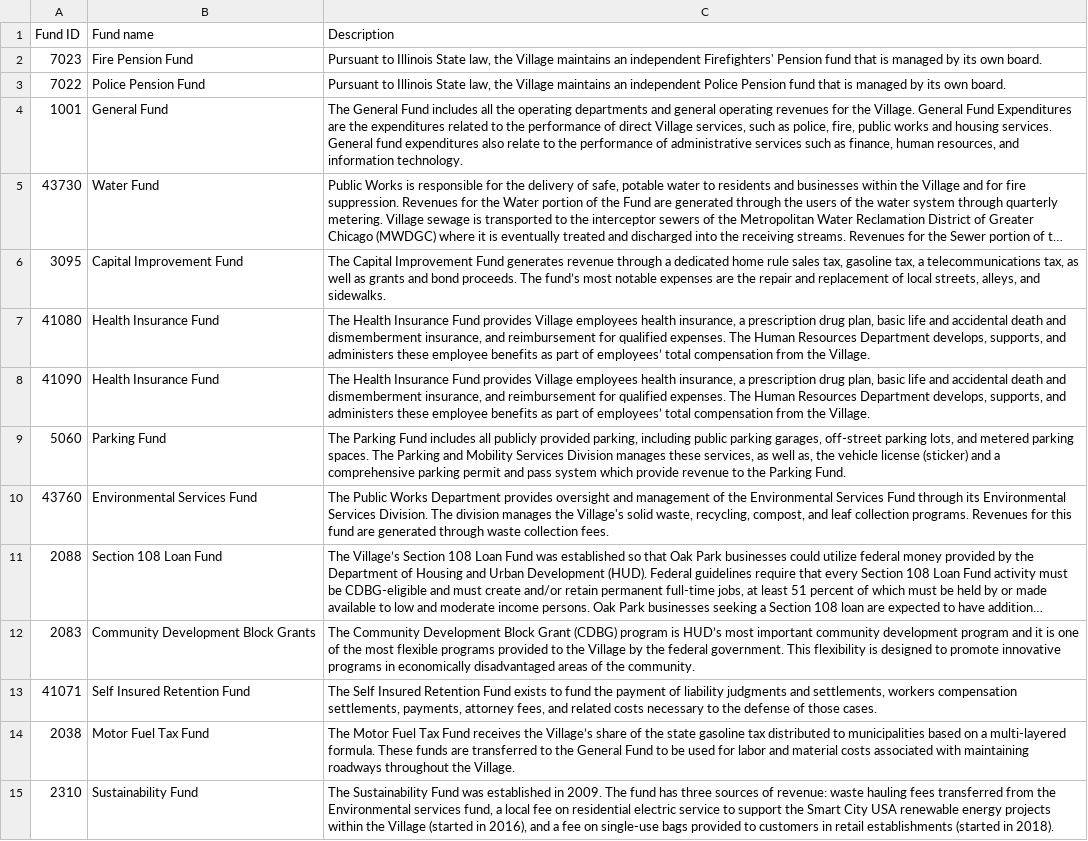
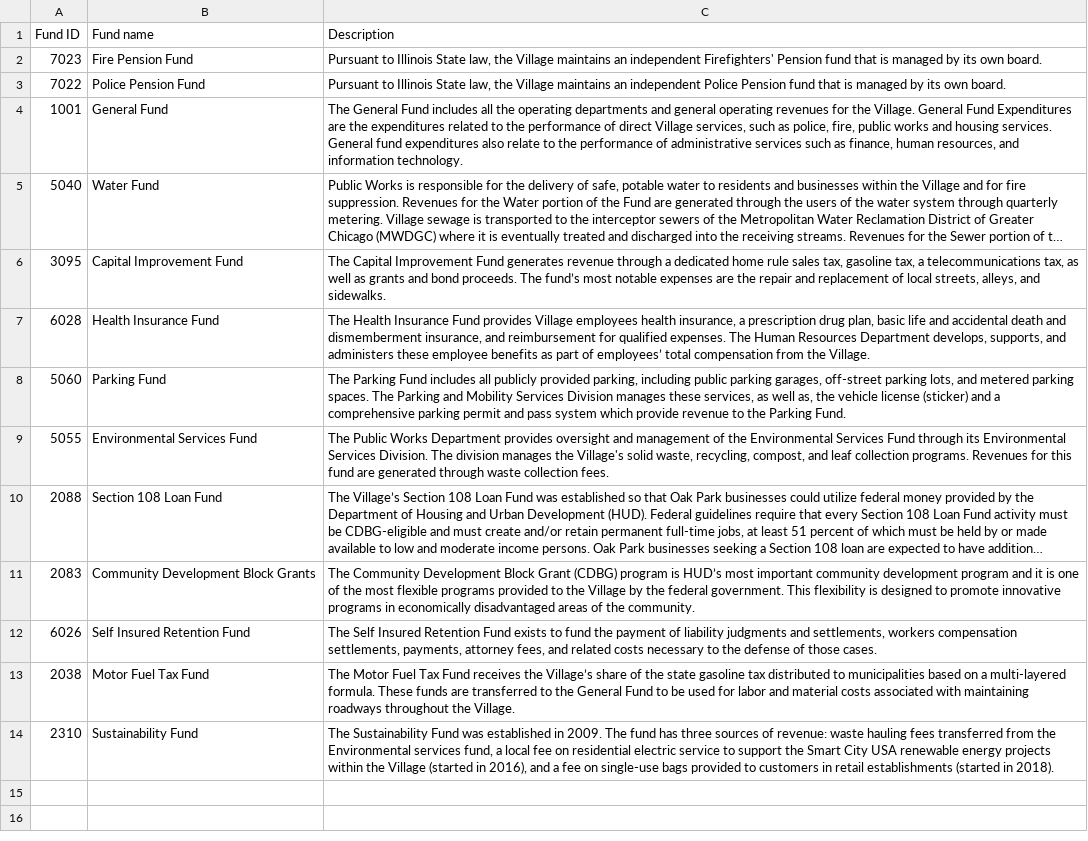
Before and after one commit to derekeder/oak-park-budget, a CSV file: data/raw/VOP Department descriptions - VOP Funds.csv, drawn as a sheet; long unchanged cells end in …; removed rows and columns are numbered as before the commit, all else as after; the diff names each change by its address in the sheet, - before the commit and + after, or states it on an @@ line.

Commit message:
updated fund descriptions

```diff
--- a/data/raw/VOP Department descriptions - VOP Funds.csv
+++ b/data/raw/VOP Department descriptions - VOP Funds.csv
-A5 (Fund ID): 43730
+A5 (Fund ID): 5040
-A7 (Fund ID): 41080
+A7 (Fund ID): 6028
-row 8: 41090 | Health Insurance Fund | The Health Insurance Fund provides Village employees health insurance, a prescription drug plan, basic life and accidental death and dismemberment insurance, and reimbursement for qualified expenses. The Human Resources Department develops, supports, and administers these employee benefits as part of employees’ total compensation from the Village.
-A9 (Fund ID): 43760
+A9 (Fund ID): 5055
-A12 (Fund ID): 41071
+A12 (Fund ID): 6026
```
Also changed, not shown: 1 other file.
